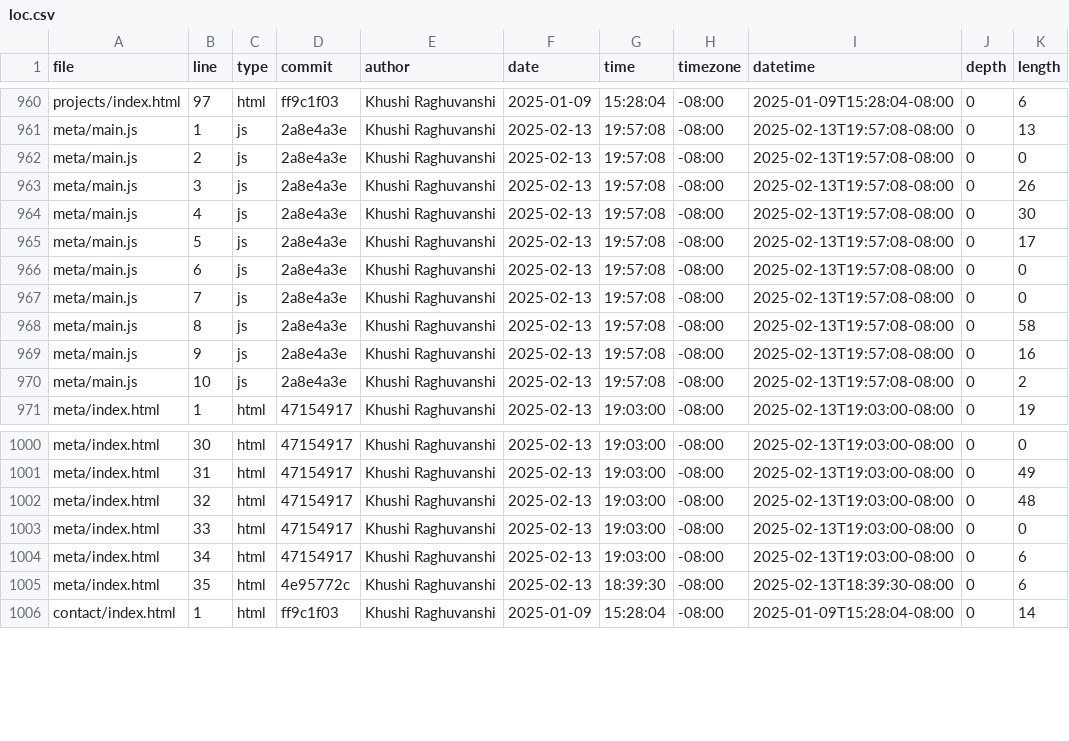
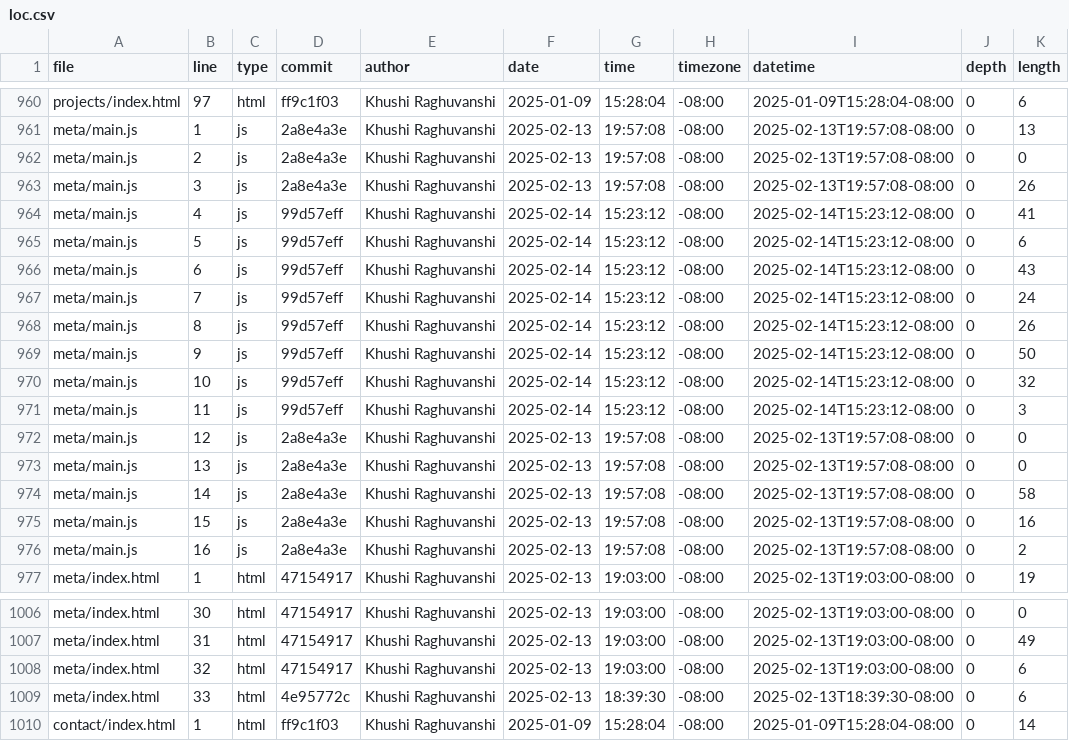
Before and after one commit to khraghuvanshi/portfolio_106, a CSV file: meta/loc.csv, drawn as a sheet; only a part is shown, gaps mark what is left out.

```diff
--- a/meta/loc.csv
+++ b/meta/loc.csv
@@ -963,9 +963,15 @@ meta/main.js,2,js,2a8e4a3e,Khushi Raghuvanshi,2025-02-13,19:57:08,-08:00,2025-02
 meta/main.js,3,js,2a8e4a3e,Khushi Raghuvanshi,2025-02-13,19:57:08,-08:00,2025-02-13T19:57:08-08:00,0,26
-meta/main.js,4,js,2a8e4a3e,Khushi Raghuvanshi,2025-02-13,19:57:08,-08:00,2025-02-13T19:57:08-08:00,0,30
-meta/main.js,5,js,2a8e4a3e,Khushi Raghuvanshi,2025-02-13,19:57:08,-08:00,2025-02-13T19:57:08-08:00,0,17
-meta/main.js,6,js,2a8e4a3e,Khushi Raghuvanshi,2025-02-13,19:57:08,-08:00,2025-02-13T19:57:08-08:00,0,0
-meta/main.js,7,js,2a8e4a3e,Khushi Raghuvanshi,2025-02-13,19:57:08,-08:00,2025-02-13T19:57:08-08:00,0,0
-meta/main.js,8,js,2a8e4a3e,Khushi Raghuvanshi,2025-02-13,19:57:08,-08:00,2025-02-13T19:57:08-08:00,0,58
-meta/main.js,9,js,2a8e4a3e,Khushi Raghuvanshi,2025-02-13,19:57:08,-08:00,2025-02-13T19:57:08-08:00,0,16
-meta/main.js,10,js,2a8e4a3e,Khushi Raghuvanshi,2025-02-13,19:57:08,-08:00,2025-02-13T19:57:08-08:00,0,2
+meta/main.js,4,js,99d57eff,Khushi Raghuvanshi,2025-02-14,15:23:12,-08:00,2025-02-14T15:23:12-08:00,0,41
+meta/main.js,5,js,99d57eff,Khushi Raghuvanshi,2025-02-14,15:23:12,-08:00,2025-02-14T15:23:12-08:00,0,6
+meta/main.js,6,js,99d57eff,Khushi Raghuvanshi,2025-02-14,15:23:12,-08:00,2025-02-14T15:23:12-08:00,0,43
+meta/main.js,7,js,99d57eff,Khushi Raghuvanshi,2025-02-14,15:23:12,-08:00,2025-02-14T15:23:12-08:00,0,24
+meta/main.js,8,js,99d57eff,Khushi Raghuvanshi,2025-02-14,15:23:12,-08:00,2025-02-14T15:23:12-08:00,0,26
+meta/main.js,9,js,99d57eff,Khushi Raghuvanshi,2025-02-14,15:23:12,-08:00,2025-02-14T15:23:12-08:00,0,50
+meta/main.js,10,js,99d57eff,Khushi Raghuvanshi,2025-02-14,15:23:12,-08:00,2025-02-14T15:23:12-08:00,0,32
+meta/main.js,11,js,99d57eff,Khushi Raghuvanshi,2025-02-14,15:23:12,-08:00,2025-02-14T15:23:12-08:00,0,3
+meta/main.js,12,js,2a8e4a3e,Khushi Raghuvanshi,2025-02-13,19:57:08,-08:00,2025-02-13T19:57:08-08:00,0,0
+meta/main.js,13,js,2a8e4a3e,Khushi Raghuvanshi,2025-02-13,19:57:08,-08:00,2025-02-13T19:57:08-08:00,0,0
+meta/main.js,14,js,2a8e4a3e,Khushi Raghuvanshi,2025-02-13,19:57:08,-08:00,2025-02-13T19:57:08-08:00,0,58
+meta/main.js,15,js,2a8e4a3e,Khushi Raghuvanshi,2025-02-13,19:57:08,-08:00,2025-02-13T19:57:08-08:00,0,16
+meta/main.js,16,js,2a8e4a3e,Khushi Raghuvanshi,2025-02-13,19:57:08,-08:00,2025-02-13T19:57:08-08:00,0,2
 meta/index.html,1,html,47154917,Khushi Raghuvanshi,2025-02-13,19:03:00,-08:00,2025-02-13T19:03:00-08:00,0,19
@@ -1001,6 +1007,4 @@ meta/index.html,30,html,47154917,Khushi Raghuvanshi,2025-02-13,19:03:00,-08:00,2
 meta/index.html,31,html,47154917,Khushi Raghuvanshi,2025-02-13,19:03:00,-08:00,2025-02-13T19:03:00-08:00,0,49
-meta/index.html,32,html,47154917,Khushi Raghuvanshi,2025-02-13,19:03:00,-08:00,2025-02-13T19:03:00-08:00,0,48
-meta/index.html,33,html,47154917,Khushi Raghuvanshi,2025-02-13,19:03:00,-08:00,2025-02-13T19:03:00-08:00,0,0
-meta/index.html,34,html,47154917,Khushi Raghuvanshi,2025-02-13,19:03:00,-08:00,2025-02-13T19:03:00-08:00,0,6
-meta/index.html,35,html,4e95772c,Khushi Raghuvanshi,2025-02-13,18:39:30,-08:00,2025-02-13T18:39:30-08:00,0,6
+meta/index.html,32,html,47154917,Khushi Raghuvanshi,2025-02-13,19:03:00,-08:00,2025-02-13T19:03:00-08:00,0,6
+meta/index.html,33,html,4e95772c,Khushi Raghuvanshi,2025-02-13,18:39:30,-08:00,2025-02-13T18:39:30-08:00,0,6
 contact/index.html,1,html,ff9c1f03,Khushi Raghuvanshi,2025-01-09,15:28:04,-08:00,2025-01-09T15:28:04-08:00,0,14
```
